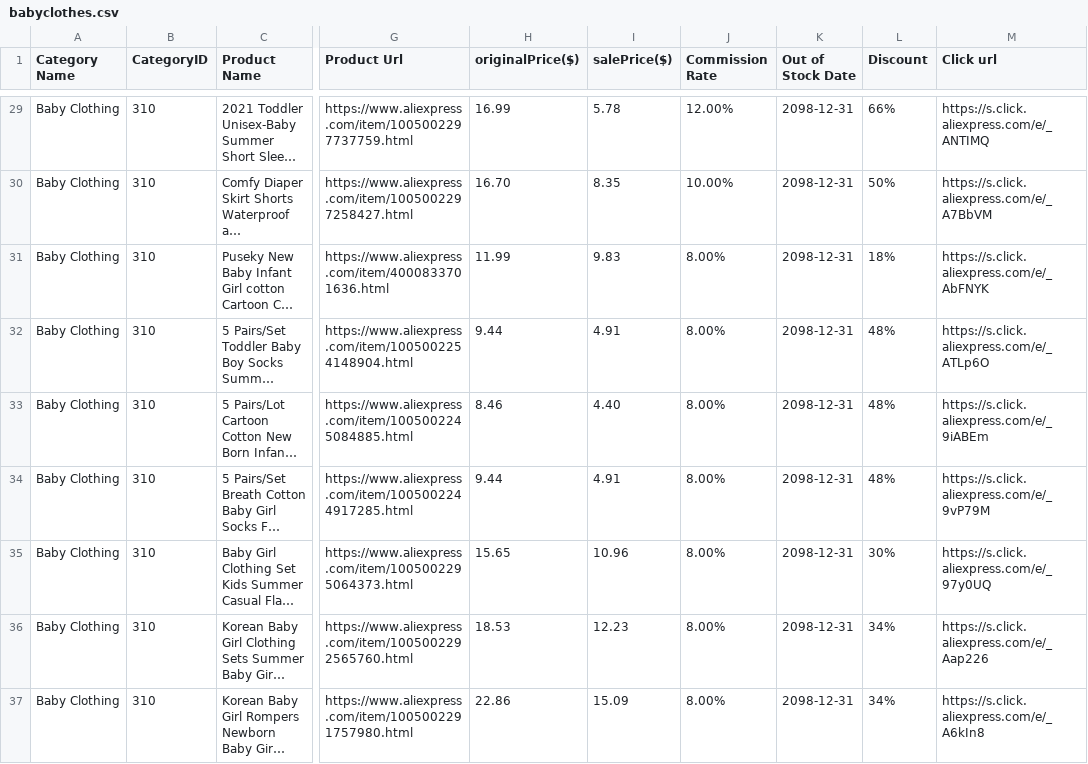
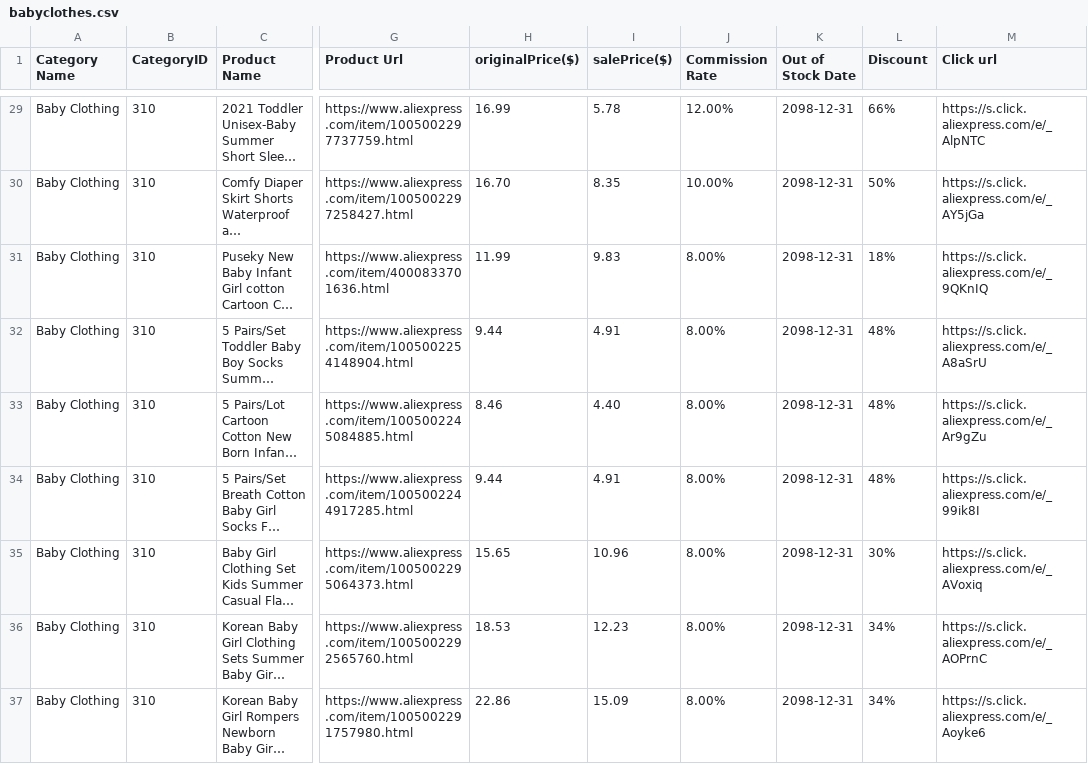
Before and after one commit to appyacenter/test, a CSV file: babyclothes.csv, drawn as a sheet; only a part is shown, gaps mark what is left out; long unchanged cells end in …; the diff covers the shown part only; the diff names each change by its address in the sheet, - before the commit and + after, or states it on an @@ line.

```diff
--- a/babyclothes.csv
+++ b/babyclothes.csv
-M29 (Click url): https://s.click.aliexpress.com/e/_ANTIMQ
+M29 (Click url): https://s.click.aliexpress.com/e/_AlpNTC
-M30 (Click url): https://s.click.aliexpress.com/e/_A7BbVM
+M30 (Click url): https://s.click.aliexpress.com/e/_AY5jGa
-M31 (Click url): https://s.click.aliexpress.com/e/_AbFNYK
+M31 (Click url): https://s.click.aliexpress.com/e/_9QKnIQ
-M32 (Click url): https://s.click.aliexpress.com/e/_ATLp6O
+M32 (Click url): https://s.click.aliexpress.com/e/_A8aSrU
-M33 (Click url): https://s.click.aliexpress.com/e/_9iABEm
+M33 (Click url): https://s.click.aliexpress.com/e/_Ar9gZu
-M34 (Click url): https://s.click.aliexpress.com/e/_9vP79M
+M34 (Click url): https://s.click.aliexpress.com/e/_99ik8I
-M35 (Click url): https://s.click.aliexpress.com/e/_97y0UQ
+M35 (Click url): https://s.click.aliexpress.com/e/_AVoxiq
-M36 (Click url): https://s.click.aliexpress.com/e/_Aap226
+M36 (Click url): https://s.click.aliexpress.com/e/_AOPrnC
-M37 (Click url): https://s.click.aliexpress.com/e/_A6kIn8
+M37 (Click url): https://s.click.aliexpress.com/e/_Aoyke6
```
Also changed, not shown: 27 edited cells elsewhere in this file.
